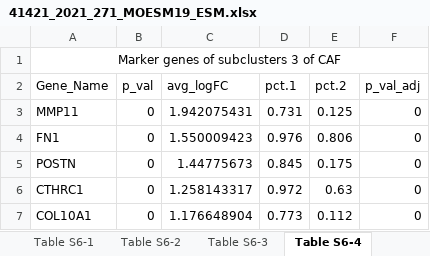
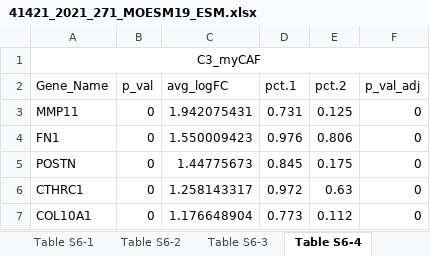
Before and after one commit to GeNeHetX/phenosigdb, an Excel workbook: curation/source_material/CAF.Wang.21/41421_2021_271_MOESM19_ESM.xlsx, sheet Table S6-4, drawn as a sheet; only a part is shown; values as stored, in another font and other column widths than the file's, no borders; the diff names each change by its address in the sheet, - before the commit and + after, or states it on an @@ line.

```diff
--- a/curation/source_material/CAF.Wang.21/41421_2021_271_MOESM19_ESM.xlsx (sheet Table S6-4)
+++ b/curation/source_material/CAF.Wang.21/41421_2021_271_MOESM19_ESM.xlsx (sheet Table S6-4)
-A1 (Gene_Name): Marker genes of subclusters 3 of CAF
+A1 (Gene_Name): C3_myCAF
```
Also changed, not shown: sheet Table S6-1, sheet Table S6-6, sheet Table S6-3, sheet Table S6-2, sheet Table S6-5, 35 other files.
